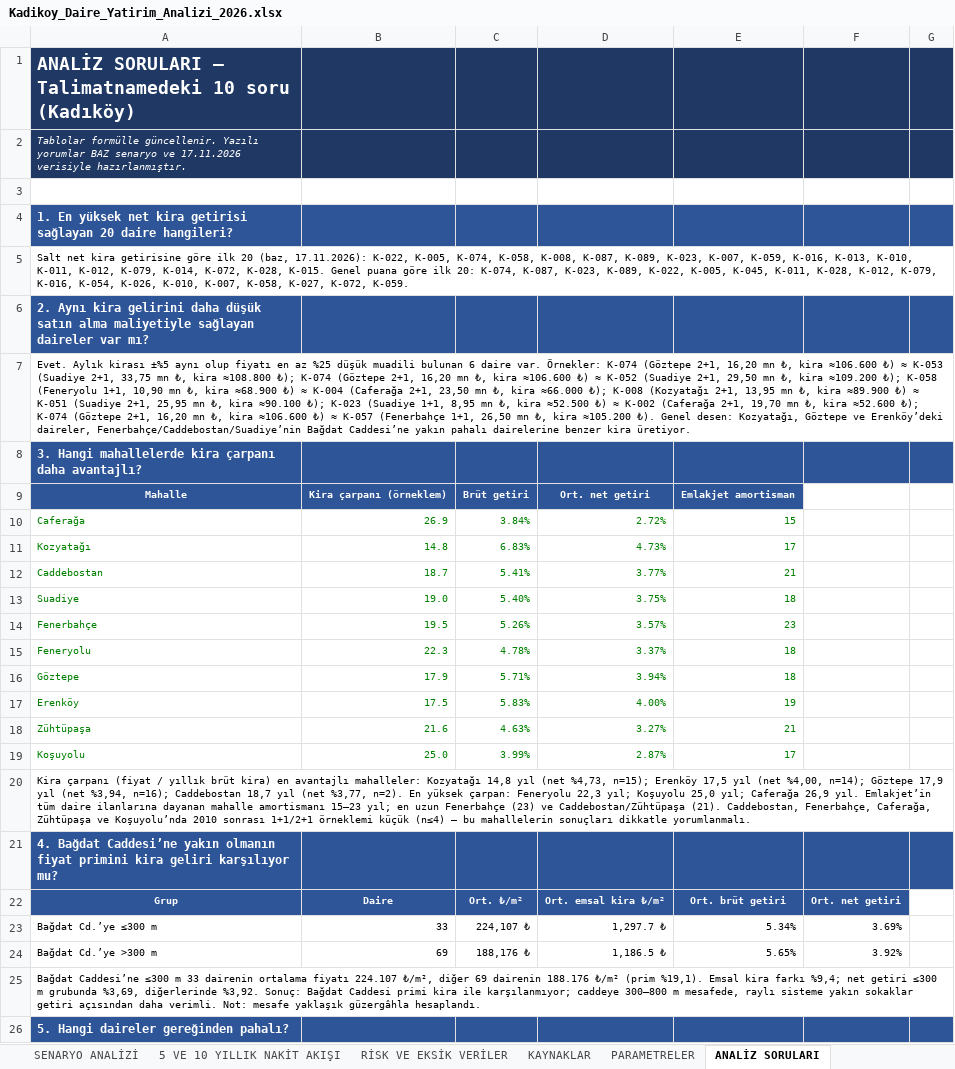
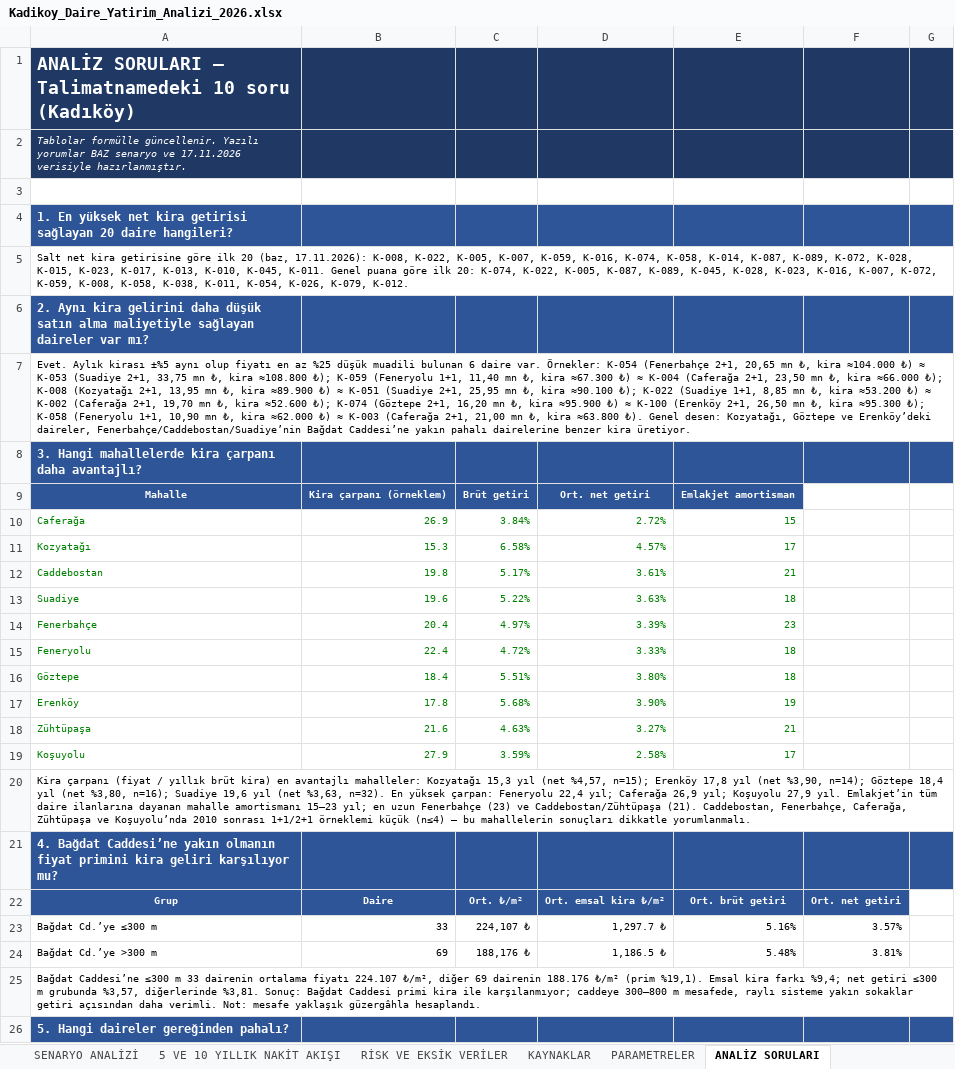
Before and after one commit to Ciplak/Ciplak, an Excel workbook: Kadikoy_Daire_Yatirim_Analizi_2026.xlsx, sheet ANALİZ SORULARI, drawn as a sheet; only a part is shown; values as stored, in another font and other column widths than the file's, no borders; the diff covers the shown part only; the diff names each change by its address in the sheet, - before the commit and + after, or states it on an @@ line.

```diff
--- a/Kadikoy_Daire_Yatirim_Analizi_2026.xlsx (sheet ANALİZ SORULARI)
+++ b/Kadikoy_Daire_Yatirim_Analizi_2026.xlsx (sheet ANALİZ SORULARI)
-A5: …(baz, 17.11.2026): K-022, K-005, K-074, K-058, K-008, K-087, K-089, K-023, K-007, K-059, K-016, K-013, K-010, K-011, K-012, K-079, K-014, K-072, K-028, K-015. Genel puana göre ilk 20: K-074, K-087, K-023, K-089, K-022, K-005, K-045, K-011, K-028, K-012, K-079, K-016, K-054, K-026, K-010, K-007, K-058, K-027, K-072, K-059.
+A5: …(baz, 17.11.2026): K-008, K-022, K-005, K-007, K-059, K-016, K-074, K-058, K-014, K-087, K-089, K-072, K-028, K-015, K-023, K-017, K-013, K-010, K-045, K-011. Genel puana göre ilk 20: K-074, K-022, K-005, K-087, K-089, K-045, K-028, K-023, K-016, K-007, K-072, K-059, K-008, K-058, K-038, K-011, K-054, K-026, K-079, K-012.
-A7: …var. Örnekler: K-074 (Göztepe 2+1, 16,20 mn ₺, kira ≈106.600 ₺) ≈ K-053 (Suadiye 2+1, 33,75 mn ₺, kira ≈108.800 ₺); K-074 (Göztepe 2+1, 16,20 mn ₺, kira ≈106.600 ₺) ≈ K-052 (Suadiye 2+1, 29,50 mn ₺, kira ≈109.200 ₺); K-058 (Feneryolu 1+1, 10,90 mn ₺, kira ≈68.900 ₺) ≈ K-004 (Caferağa 2+1, 23,50 mn ₺, kira ≈66.000 ₺); K-008 (Kozyatağı 2+1, 13,95 mn ₺, kira ≈89.900 ₺) ≈ K-051 (Suadiye 2+1, 25,95 mn ₺, kira ≈90.100 ₺); K-023 (Suadiye 1+1, 8,95 mn ₺, kira ≈52.500 ₺) ≈ K-002 (Caferağa 2+1, 19,70 mn ₺, kira ≈52.600 ₺); K-074 (Göztepe 2+1, 16,20 mn ₺, kira ≈106.600 ₺) ≈ K-057 (Fenerbahçe 1+1, 26,50 mn ₺, kira ≈105.200 ₺). Genel…
+A7: …var. Örnekler: K-054 (Fenerbahçe 2+1, 20,65 mn ₺, kira ≈104.000 ₺) ≈ K-053 (Suadiye 2+1, 33,75 mn ₺, kira ≈108.800 ₺); K-059 (Feneryolu 1+1, 11,40 mn ₺, kira ≈67.300 ₺) ≈ K-004 (Caferağa 2+1, 23,50 mn ₺, kira ≈66.000 ₺); K-008 (Kozyatağı 2+1, 13,95 mn ₺, kira ≈89.900 ₺) ≈ K-051 (Suadiye 2+1, 25,95 mn ₺, kira ≈90.100 ₺); K-022 (Suadiye 1+1, 8,85 mn ₺, kira ≈53.200 ₺) ≈ K-002 (Caferağa 2+1, 19,70 mn ₺, kira ≈52.600 ₺); K-074 (Göztepe 2+1, 16,20 mn ₺, kira ≈95.900 ₺) ≈ K-100 (Erenköy 2+1, 26,50 mn ₺, kira ≈95.300 ₺); K-058 (Feneryolu 1+1, 10,90 mn ₺, kira ≈62.000 ₺) ≈ K-003 (Caferağa 2+1, 21,00 mn ₺, kira ≈63.800 ₺). Genel…
-B11: 14.8
+B11: 15.3
-C11: 6.83%
+C11: 6.58%
-D11: 4.73%
+D11: 4.57%
-B12: 18.7
+B12: 19.8
-C12: 5.41%
+C12: 5.17%
-D12: 3.77%
+D12: 3.61%
-B13: 19.0
+B13: 19.6
-C13: 5.40%
+C13: 5.22%
-D13: 3.75%
+D13: 3.63%
-B14: 19.5
+B14: 20.4
-C14: 5.26%
+C14: 4.97%
-D14: 3.57%
+D14: 3.39%
-B15: 22.3
+B15: 22.4
-C15: 4.78%
+C15: 4.72%
-D15: 3.37%
+D15: 3.33%
-B16: 17.9
+B16: 18.4
-C16: 5.71%
+C16: 5.51%
-D16: 3.94%
+D16: 3.80%
-B17: 17.5
+B17: 17.8
-C17: 5.83%
+C17: 5.68%
-D17: 4.00%
+D17: 3.90%
-B19: 25.0
+B19: 27.9
-C19: 3.99%
+C19: 3.59%
-D19: 2.87%
+D19: 2.58%
-A20: …mahalleler: Kozyatağı 14,8 yıl (net %4,73, n=15); Erenköy 17,5 yıl (net %4,00, n=14); Göztepe 17,9 yıl (net %3,94, n=16); Caddebostan 18,7 yıl (net %3,77, n=2). En yüksek çarpan: Feneryolu 22,3 yıl; Koşuyolu 25,0 yıl; Caferağa 26,9 yıl. Emlakjet’in…
+A20: …mahalleler: Kozyatağı 15,3 yıl (net %4,57, n=15); Erenköy 17,8 yıl (net %3,90, n=14); Göztepe 18,4 yıl (net %3,80, n=16); Suadiye 19,6 yıl (net %3,63, n=32). En yüksek çarpan: Feneryolu 22,4 yıl; Caferağa 26,9 yıl; Koşuyolu 27,9 yıl. Emlakjet’in…
-E23: 5.34%
+E23: 5.16%
-F23: 3.69%
+F23: 3.57%
-E24: 5.65%
+E24: 5.48%
-F24: 3.92%
+F24: 3.81%
-A25: …m grubunda %3,69, diğerlerinde %3,92. Sonuç: Bağdat…
+A25: …m grubunda %3,57, diğerlerinde %3,81. Sonuç: Bağdat…
```
Also changed, not shown: 19 edited cells elsewhere in this sheet, sheet DAİRE ANA LİSTESİ, sheet EN İYİ 20 YATIRIM, sheet 5 VE 10 YILLIK NAKİT AKIŞI, sheet SENARYO ANALİZİ, sheet YÖNETİCİ PANELİ, sheet MAHALLE ANALİZİ, 1 more sheet, formulas that keep their value, 2 other files.
